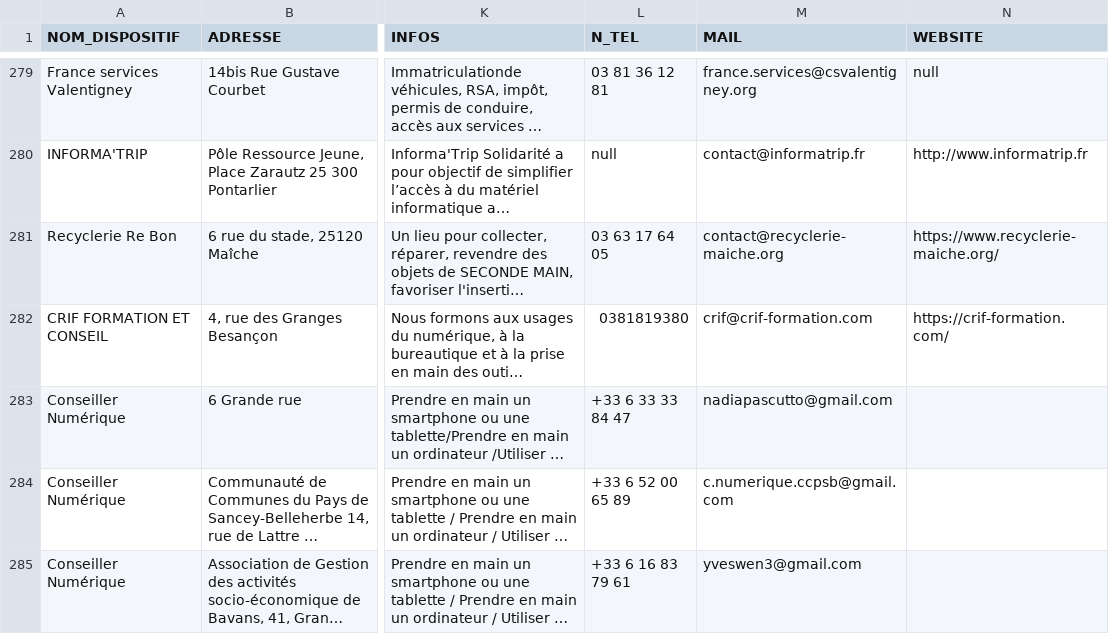
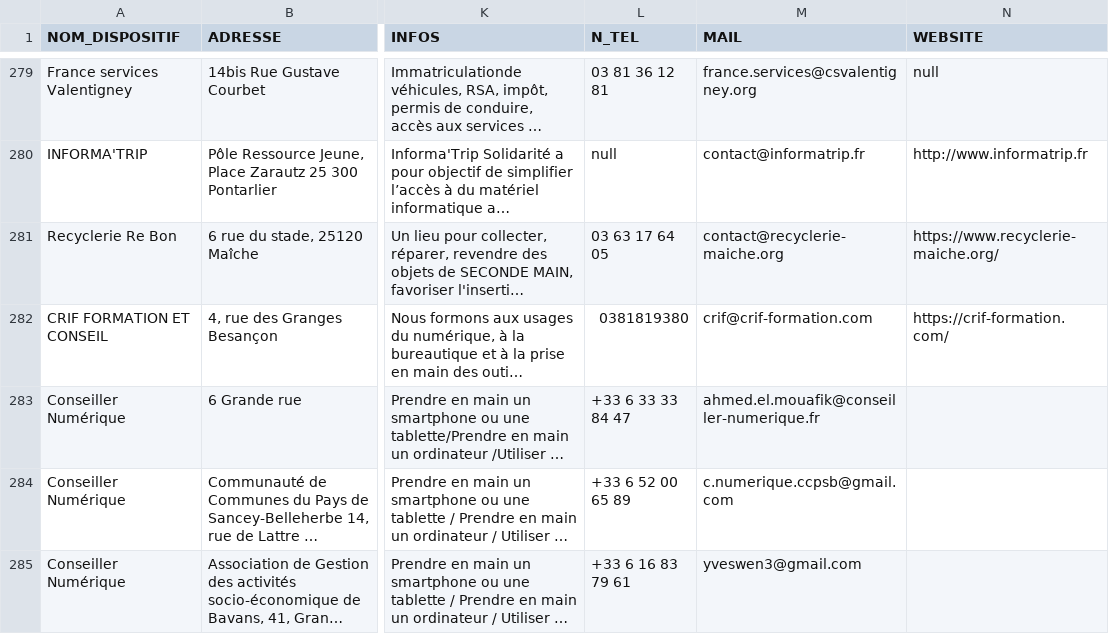
Before and after one commit to multi-coop/data-doubs-inclusion, a CSV file: csv/geocoding/geocoded.csv, drawn as a sheet; only a part is shown, gaps mark what is left out; long unchanged cells end in …; the diff names each change by its address in the sheet, - before the commit and + after, or states it on an @@ line.

Commit message:
Commit on branch 'datami-2024-11-04-geocoded-csv-01c1c8c6-15b3-41b3-ad8b-4b705a98be1f' Date: 04/11/2024 Time: 11:12:52

```diff
--- a/csv/geocoding/geocoded.csv
+++ b/csv/geocoding/geocoded.csv
-M283 (MAIL): nadiapascutto@gmail.com
+M283 (MAIL): ahmed.el.mouafik@conseiller-numerique.fr
```
